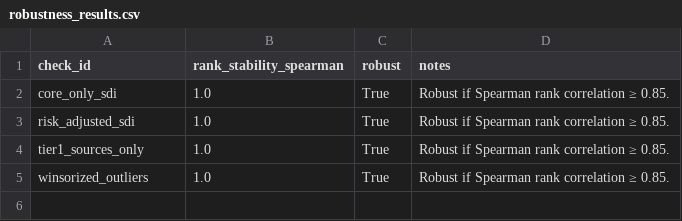
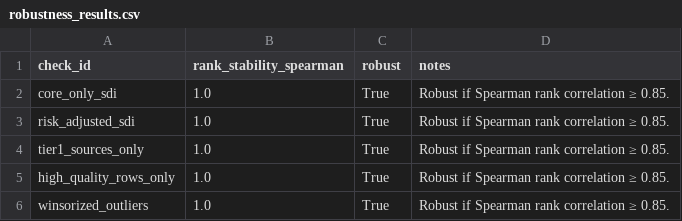
Before and after one commit to brendanbowers1-bit/br3n-macro-lab, a CSV file: settlement_lab/data/outputs/robustness_results.csv, drawn as a sheet.

```diff
--- a/settlement_lab/data/outputs/robustness_results.csv
+++ b/settlement_lab/data/outputs/robustness_results.csv
@@ -4,2 +4,3 @@ risk_adjusted_sdi,1.0,True,Robust if Spearman rank correlation ≥ 0.85.
 tier1_sources_only,1.0,True,Robust if Spearman rank correlation ≥ 0.85.
+high_quality_rows_only,1.0,True,Robust if Spearman rank correlation ≥ 0.85.
 winsorized_outliers,1.0,True,Robust if Spearman rank correlation ≥ 0.85.
```
Also changed, not shown: settlement_lab/data/outputs/rank_stability.csv, settlement_lab/data/processed/payment_access_and_inclusion.csv, 46 other files.
